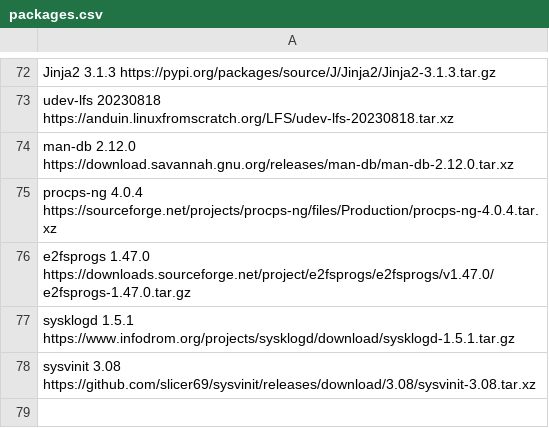
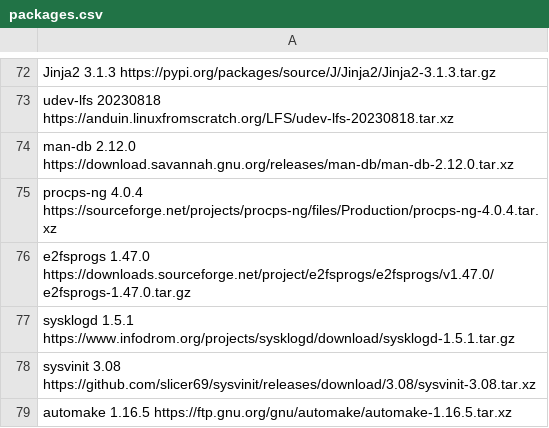
Before and after one commit to Salpadding/lfs-scripts, a CSV file: x64/packages.csv, drawn as a sheet; only a part is shown, gaps mark what is left out.

```diff
--- a/x64/packages.csv
+++ b/x64/packages.csv
@@ -78 +78,2 @@ sysklogd 1.5.1 https://www.infodrom.org/projects/sysklogd/download/sysklogd-1.5.
 sysvinit 3.08 https://github.com/slicer69/sysvinit/releases/download/3.08/sysvinit-3.08.tar.xz
+automake 1.16.5 https://ftp.gnu.org/gnu/automake/automake-1.16.5.tar.xz
```
Also changed, not shown: 10 other files.
